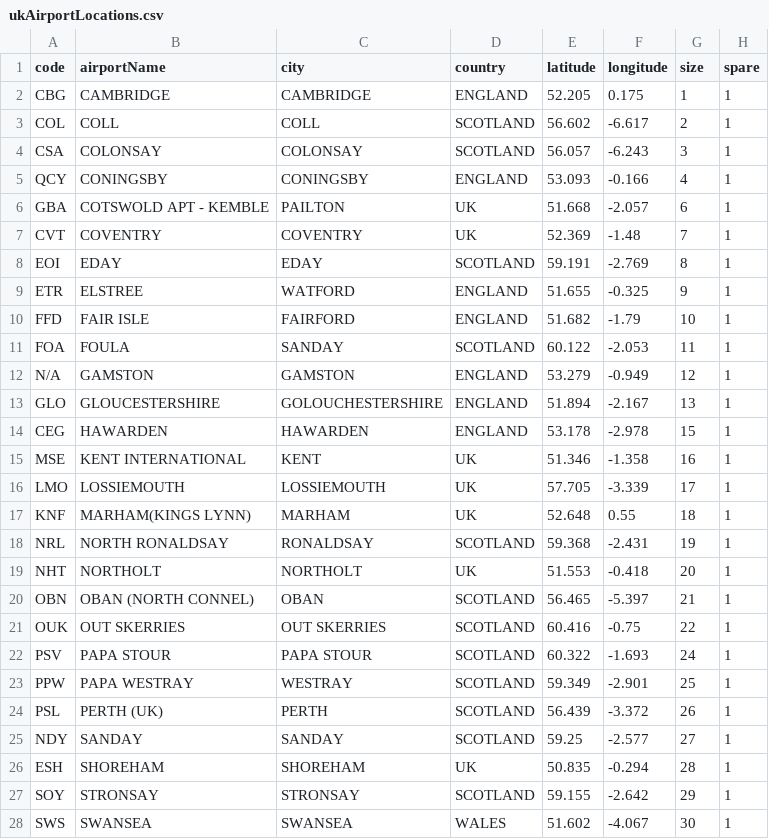
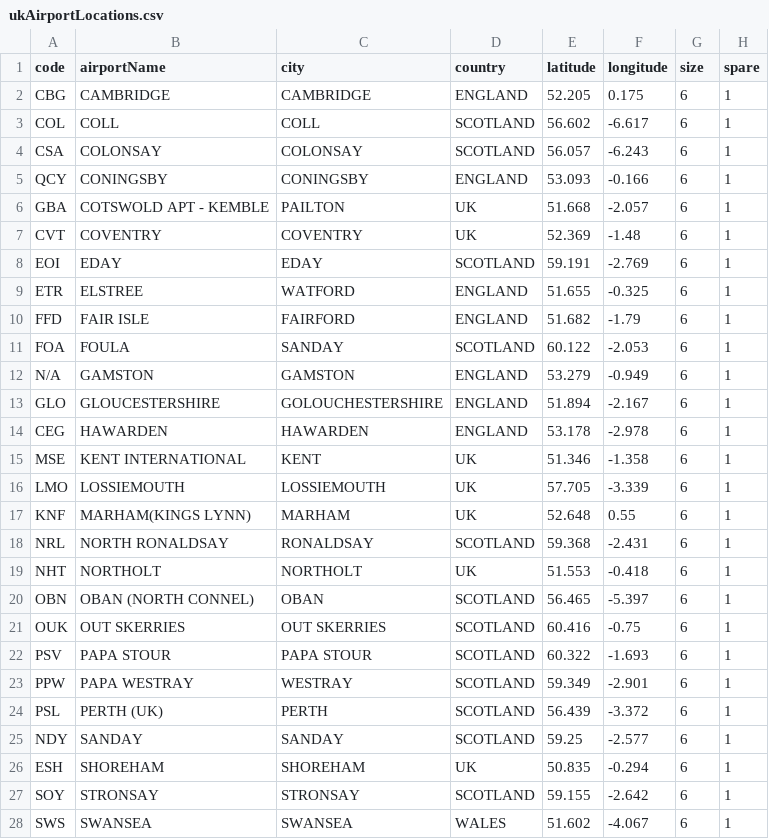
Before and after one commit to curtisgibson/datavis, a CSV file: ukAirportLocations.csv, drawn as a sheet; only a part is shown; the diff covers the shown part only.

Commit message:
Update ukAirportLocations.csv

```diff
--- a/ukAirportLocations.csv
+++ b/ukAirportLocations.csv
@@ -2,4 +2,4 @@ code,airportName,city,country,latitude,longitude,size,spare,,
-CBG,CAMBRIDGE,CAMBRIDGE,ENGLAND,52.205,0.175,1,1,,
-COL,COLL,COLL,SCOTLAND,56.602,-6.617,2,1,,
-CSA,COLONSAY,COLONSAY,SCOTLAND,56.057,-6.243,3,1,,
-QCY,CONINGSBY,CONINGSBY,ENGLAND,53.093,-0.166,4,1,,
+CBG,CAMBRIDGE,CAMBRIDGE,ENGLAND,52.205,0.175,6,1
+COL,COLL,COLL,SCOTLAND,56.602,-6.617,6,1
+CSA,COLONSAY,COLONSAY,SCOTLAND,56.057,-6.243,6,1
+QCY,CONINGSBY,CONINGSBY,ENGLAND,53.093,-0.166,6,1
@@ -7,22 +7,22 @@ GBA,COTSWOLD APT - KEMBLE,PAILTON,UK,51.668,-2.057,6,1,,
-CVT,COVENTRY,COVENTRY,UK,52.369,-1.48,7,1,,
-EOI,EDAY,EDAY,SCOTLAND,59.191,-2.769,8,1,,
-ETR,ELSTREE,WATFORD,ENGLAND,51.655,-0.325,9,1,,
-FFD,FAIR ISLE,FAIRFORD,ENGLAND,51.682,-1.79,10,1,,
-FOA,FOULA,SANDAY,SCOTLAND,60.122,-2.053,11,1,,
-N/A,GAMSTON,GAMSTON,ENGLAND,53.279,-0.949,12,1,,
-GLO,GLOUCESTERSHIRE,GOLOUCHESTERSHIRE,ENGLAND,51.894,-2.167,13,1,,
-CEG,HAWARDEN,HAWARDEN,ENGLAND,53.178,-2.978,15,1,,
-MSE,KENT INTERNATIONAL,KENT,UK,51.346,-1.358,16,1,,
-LMO,LOSSIEMOUTH,LOSSIEMOUTH,UK,57.705,-3.339,17,1,,
-KNF,MARHAM(KINGS LYNN),MARHAM,UK,52.648,0.55,18,1,,
-NRL,NORTH RONALDSAY,RONALDSAY,SCOTLAND,59.368,-2.431,19,1,,
-NHT,NORTHOLT,NORTHOLT,UK,51.553,-0.418,20,1,,
-OBN,OBAN (NORTH CONNEL),OBAN,SCOTLAND,56.465,-5.397,21,1,,
-OUK,OUT SKERRIES,OUT SKERRIES,SCOTLAND,60.416,-0.75,22,1,,
-PSV,PAPA STOUR,PAPA STOUR,SCOTLAND,60.322,-1.693,24,1,,
-PPW,PAPA WESTRAY,WESTRAY,SCOTLAND,59.349,-2.901,25,1,,
-PSL,PERTH (UK),PERTH,SCOTLAND,56.439,-3.372,26,1,,
-NDY,SANDAY,SANDAY,SCOTLAND,59.25,-2.577,27,1,,
-ESH,SHOREHAM,SHOREHAM,UK,50.835,-0.294,28,1,,
-SOY,STRONSAY,STRONSAY,SCOTLAND,59.155,-2.642,29,1,,
-SWS,SWANSEA,SWANSEA,WALES,51.602,-4.067,30,1,,
+CVT,COVENTRY,COVENTRY,UK,52.369,-1.48,6,1
+EOI,EDAY,EDAY,SCOTLAND,59.191,-2.769,6,1
+ETR,ELSTREE,WATFORD,ENGLAND,51.655,-0.325,6,1
+FFD,FAIR ISLE,FAIRFORD,ENGLAND,51.682,-1.79,6,1
+FOA,FOULA,SANDAY,SCOTLAND,60.122,-2.053,6,1
+N/A,GAMSTON,GAMSTON,ENGLAND,53.279,-0.949,6,1
+GLO,GLOUCESTERSHIRE,GOLOUCHESTERSHIRE,ENGLAND,51.894,-2.167,6,1
+CEG,HAWARDEN,HAWARDEN,ENGLAND,53.178,-2.978,6,1
+MSE,KENT INTERNATIONAL,KENT,UK,51.346,-1.358,6,1
+LMO,LOSSIEMOUTH,LOSSIEMOUTH,UK,57.705,-3.339,6,1
+KNF,MARHAM(KINGS LYNN),MARHAM,UK,52.648,0.55,6,1
+NRL,NORTH RONALDSAY,RONALDSAY,SCOTLAND,59.368,-2.431,6,1
+NHT,NORTHOLT,NORTHOLT,UK,51.553,-0.418,6,1
+OBN,OBAN (NORTH CONNEL),OBAN,SCOTLAND,56.465,-5.397,6,1
+OUK,OUT SKERRIES,OUT SKERRIES,SCOTLAND,60.416,-0.75,6,1
+PSV,PAPA STOUR,PAPA STOUR,SCOTLAND,60.322,-1.693,6,1
+PPW,PAPA WESTRAY,WESTRAY,SCOTLAND,59.349,-2.901,6,1
+PSL,PERTH (UK),PERTH,SCOTLAND,56.439,-3.372,6,1
+NDY,SANDAY,SANDAY,SCOTLAND,59.25,-2.577,6,1
+ESH,SHOREHAM,SHOREHAM,UK,50.835,-0.294,6,1
+SOY,STRONSAY,STRONSAY,SCOTLAND,59.155,-2.642,6,1
+SWS,SWANSEA,SWANSEA,WALES,51.602,-4.067,6,1
```
Also changed, not shown: 61 edited cells elsewhere in this file.
